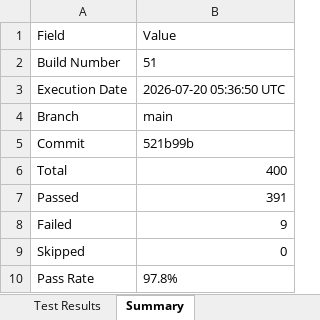
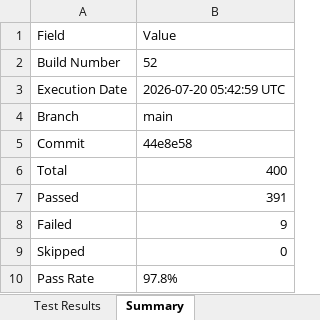
Before and after one commit to Dinesh-2005d/Smart_Admission, an Excel workbook: reports/selenium/Excel/Automation_Test_Report.xlsx, sheet Summary, drawn as a sheet; values as stored, in another font and other column widths than the file's, no borders; the diff names each change by its address in the sheet, - before the commit and + after, or states it on an @@ line.

```diff
--- a/reports/selenium/Excel/Automation_Test_Report.xlsx (sheet Summary)
+++ b/reports/selenium/Excel/Automation_Test_Report.xlsx (sheet Summary)
-B2: 51
+B2: 52
-B3: 2026-07-20 05:36:50 UTC
+B3: 2026-07-20 05:42:59 UTC
-B5: 521b99b
+B5: 44e8e58
```
Also changed, not shown: sheet Test Results, reports/appium/Excel/Automation_Test_Report.xlsx, reports/backend/Excel/Automation_Test_Report.xlsx, 26 other files.
